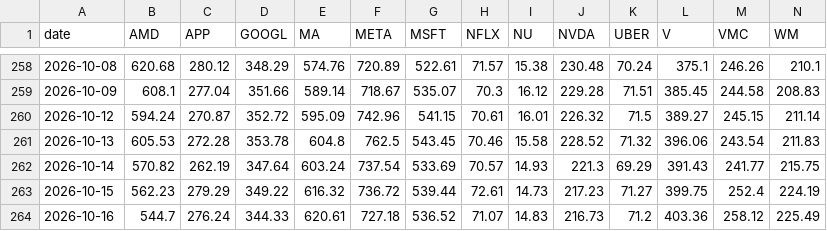
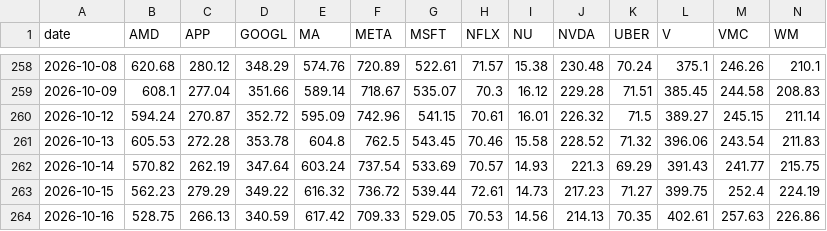
Before and after one commit to nicolasrole10/stocks-performance-dashboard, a CSV file: data/prices.csv, drawn as a sheet; only a part is shown, gaps mark what is left out; the diff covers the shown part only; the diff names each change by its address in the sheet, - before the commit and + after, or states it on an @@ line.

```diff
--- a/data/prices.csv
+++ b/data/prices.csv
-B264 (AMD): 544.7
+B264 (AMD): 528.75
-C264 (APP): 276.24
+C264 (APP): 266.13
-D264 (GOOGL): 344.33
+D264 (GOOGL): 340.59
-E264 (MA): 620.61
+E264 (MA): 617.42
-F264 (META): 727.18
+F264 (META): 709.33
-G264 (MSFT): 536.52
+G264 (MSFT): 529.05
-H264 (NFLX): 71.07
+H264 (NFLX): 70.53
-I264 (NU): 14.83
+I264 (NU): 14.56
-J264 (NVDA): 216.73
+J264 (NVDA): 214.13
-K264 (UBER): 71.2
+K264 (UBER): 70.35
-L264 (V): 403.36
+L264 (V): 402.61
-M264 (VMC): 258.12
+M264 (VMC): 257.63
-N264 (WM): 225.49
+N264 (WM): 226.86
```
Also changed, not shown: 2 edited cells elsewhere in this file.
